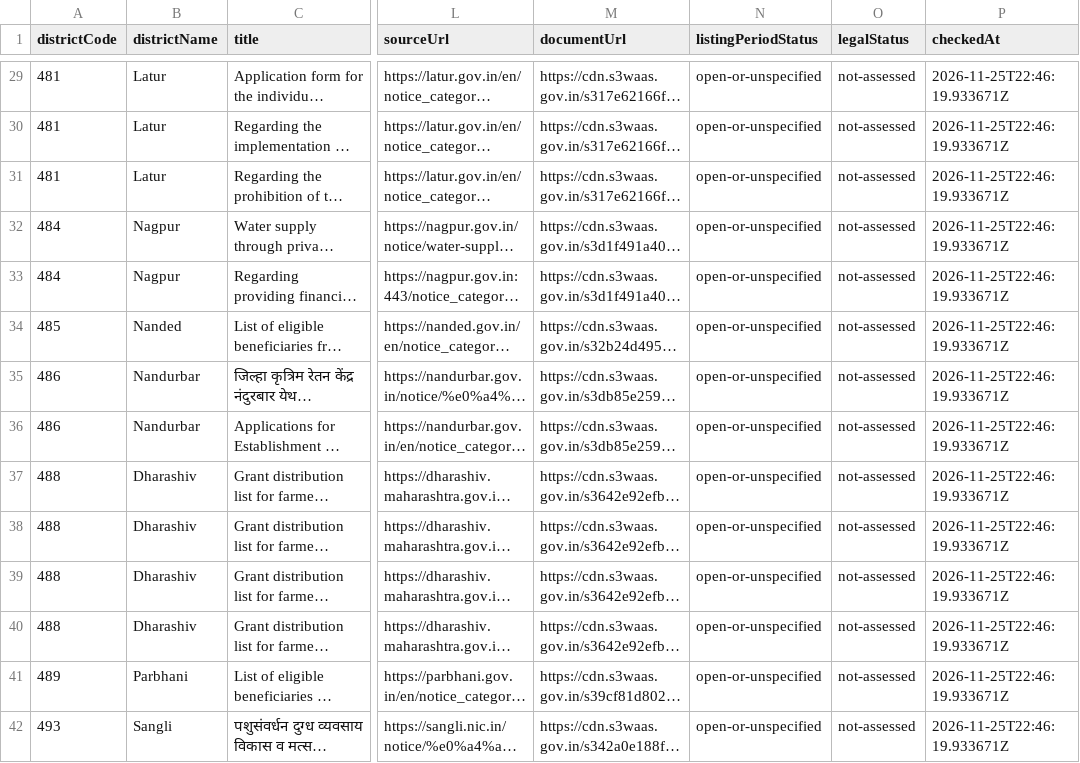
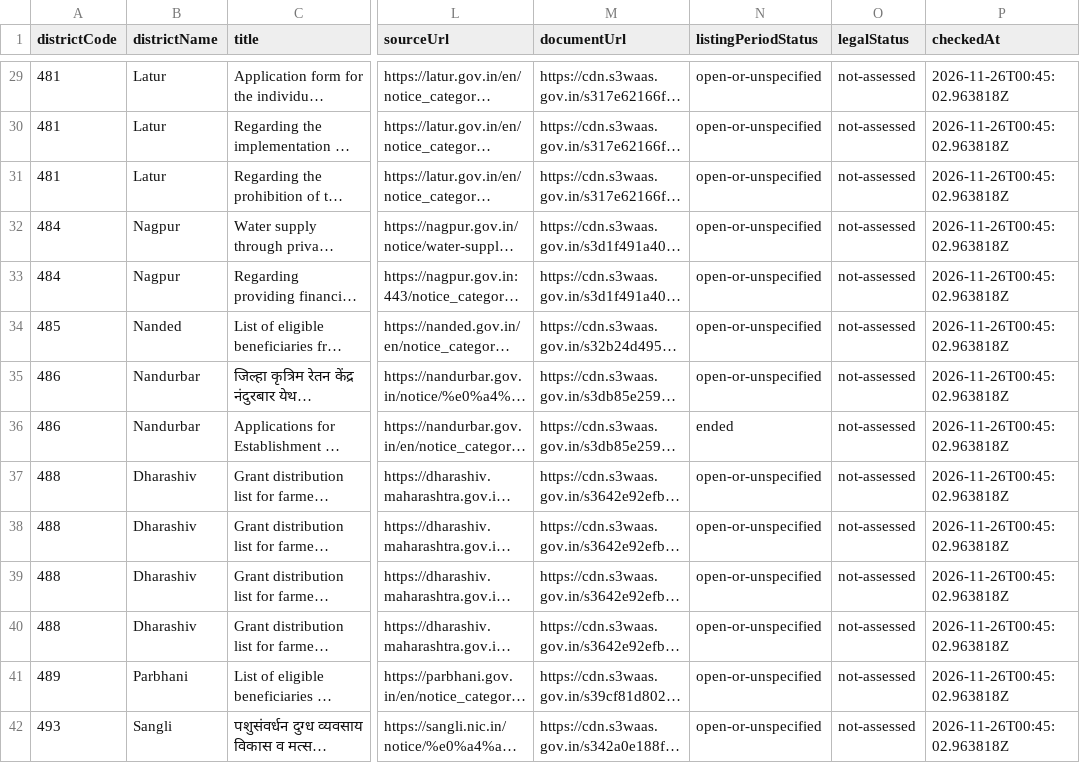
Before and after one commit to fr-neil/maharashtra-field-notes, a CSV file: data/district-services/notices.csv, drawn as a sheet; only a part is shown, gaps mark what is left out; long unchanged cells end in …; the diff covers the shown part only; the diff names each change by its address in the sheet, - before the commit and + after, or states it on an @@ line.

```diff
--- a/data/district-services/notices.csv
+++ b/data/district-services/notices.csv
-P29:P42 (checkedAt): 2026-11-25T22:46:19.933671Z
+P29:P42 (checkedAt): 2026-11-26T00:45:02.963818Z
-N36 (listingPeriodStatus): open-or-unspecified
+N36 (listingPeriodStatus): ended
```
Also changed, not shown: 44 edited cells elsewhere in this file, data/district-services/contacts.csv, 5 other files.
